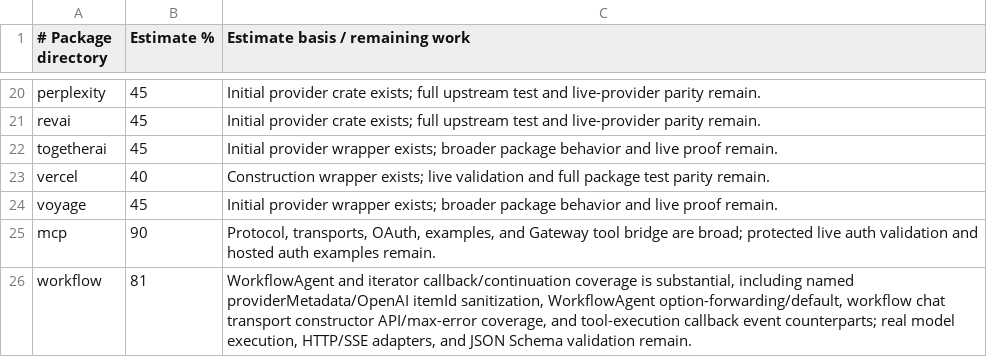
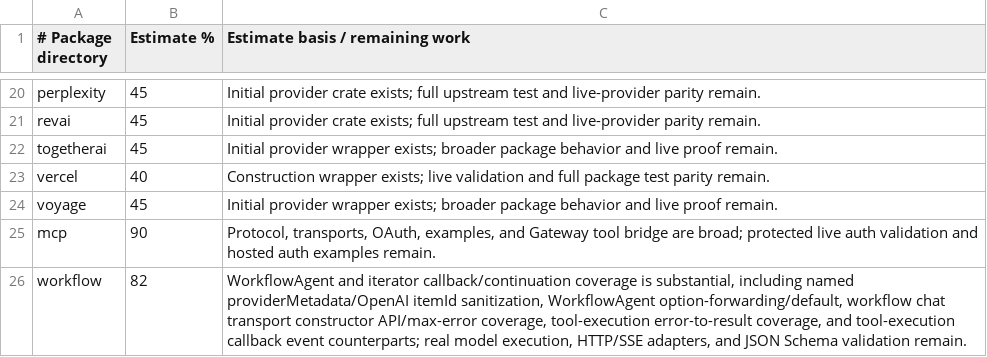
Before and after one commit to andymac4182/ai-sdk-rust, a TSV file: docs/package-progress-estimates.tsv, drawn as a sheet; only a part is shown, gaps mark what is left out.

Commit message:
Port workflow-agent non-fatal error parity

```diff
--- a/docs/package-progress-estimates.tsv
+++ b/docs/package-progress-estimates.tsv
@@ -25,2 +25,2 @@ voyage	45	Initial provider wrapper exists; broader package behavior and live pro
 mcp	90	Protocol, transports, OAuth, examples, and Gateway tool bridge are broad; protected live auth validation and hosted auth examples remain.
-workflow	81	WorkflowAgent and iterator callback/continuation coverage is substantial, including named providerMetadata/OpenAI itemId sanitization, WorkflowAgent option-forwarding/default, workflow chat transport constructor API/max-error coverage, and tool-execution callback event counterparts; real model execution, HTTP/SSE adapters, and JSON Schema validation remain.
+workflow	82	WorkflowAgent and iterator callback/continuation coverage is substantial, including named providerMetadata/OpenAI itemId sanitization, WorkflowAgent option-forwarding/default, workflow chat transport constructor API/max-error coverage, tool-execution error-to-result coverage, and tool-execution callback event counterparts; real model execution, HTTP/SSE adapters, and JSON Schema validation remain.
```
Also changed, not shown: 3 other files.
